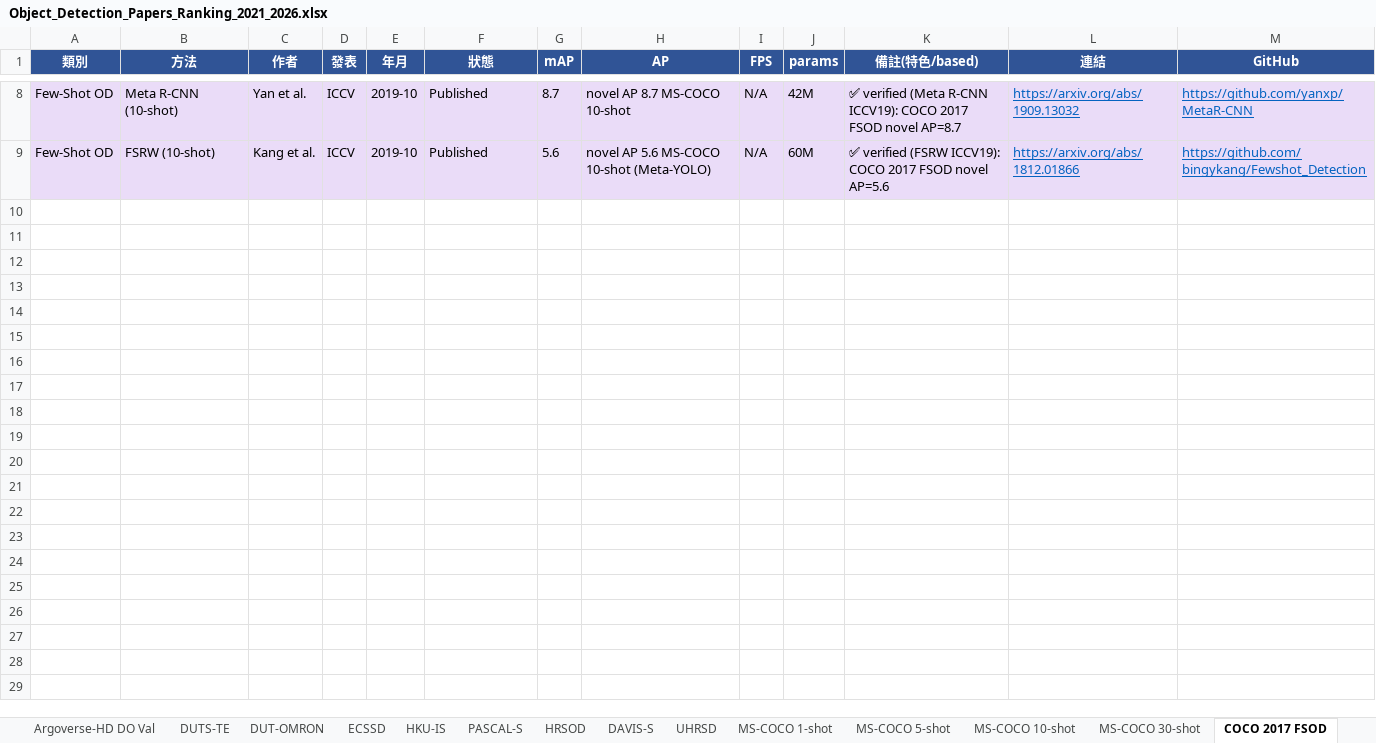
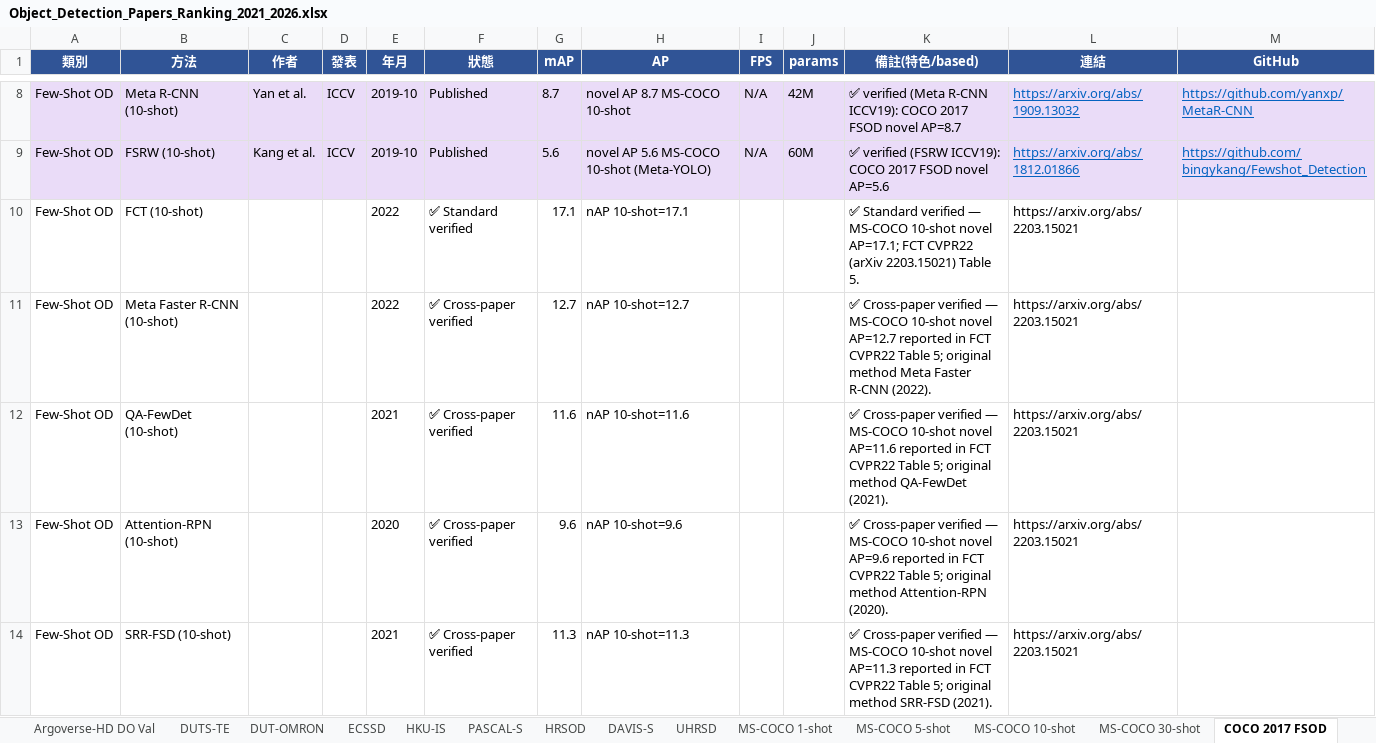
Before and after one commit to 112378074/NTUT-IVI-Lab--SOTA-Literature-Viewer, an Excel workbook: Object_Detection_Papers_Ranking_2021_2026.xlsx, sheet COCO 2017 FSOD, drawn as a sheet; only a part is shown, gaps mark what is left out; values as stored, in another font and other column widths than the file's, no borders; the diff names each change by its address in the sheet, - before the commit and + after, or states it on an @@ line.

Commit message:
Fill ≥10 (few-shot): MS-COCO 1/5/10/30-shot + COCO FSOD all ≥10 via FCT CVPR22 (arXiv 2203.15021) Table 5 — FCT original + Meta-Faster-RCNN/QA-FewDet/Attention-RPN/SRR-FSD cross-paper, MS-COCO novel AP per shot, 2020-2022, same few-shot protocol

```diff
--- a/Object_Detection_Papers_Ranking_2021_2026.xlsx (sheet COCO 2017 FSOD)
+++ b/Object_Detection_Papers_Ranking_2021_2026.xlsx (sheet COCO 2017 FSOD)
+row 10: Few-Shot OD | FCT (10-shot) |  |  | 2022 | ✅ Standard verified | 17.1 | nAP 10-shot=17.1 |  |  | ✅ Standard verified — MS-COCO 10-shot novel AP=17.1; FCT CVPR22 (arXiv 2203.15021) Table 5. | https://arxiv.org/abs/2203.15021
+row 11: Few-Shot OD | Meta Faster R-CNN (10-shot) |  |  | 2022 | ✅ Cross-paper verified | 12.7 | nAP 10-shot=12.7 |  |  | ✅ Cross-paper verified — MS-COCO 10-shot novel AP=12.7 reported in FCT CVPR22 Table 5; original method Meta Faster R-CNN (2022). | https://arxiv.org/abs/2203.15021
+row 12: Few-Shot OD | QA-FewDet (10-shot) |  |  | 2021 | ✅ Cross-paper verified | 11.6 | nAP 10-shot=11.6 |  |  | ✅ Cross-paper verified — MS-COCO 10-shot novel AP=11.6 reported in FCT CVPR22 Table 5; original method QA-FewDet (2021). | https://arxiv.org/abs/2203.15021
+row 13: Few-Shot OD | Attention-RPN (10-shot) |  |  | 2020 | ✅ Cross-paper verified | 9.6 | nAP 10-shot=9.6 |  |  | ✅ Cross-paper verified — MS-COCO 10-shot novel AP=9.6 reported in FCT CVPR22 Table 5; original method Attention-RPN (2020). | https://arxiv.org/abs/2203.15021
+row 14: Few-Shot OD | SRR-FSD (10-shot) |  |  | 2021 | ✅ Cross-paper verified | 11.3 | nAP 10-shot=11.3 |  |  | ✅ Cross-paper verified — MS-COCO 10-shot novel AP=11.3 reported in FCT CVPR22 Table 5; original method SRR-FSD (2021). | https://arxiv.org/abs/2203.15021
```
Also changed, not shown: sheet MS-COCO 30-shot, sheet MS-COCO 10-shot, sheet MS-COCO 1-shot, sheet MS-COCO 5-shot, 2 other files.
